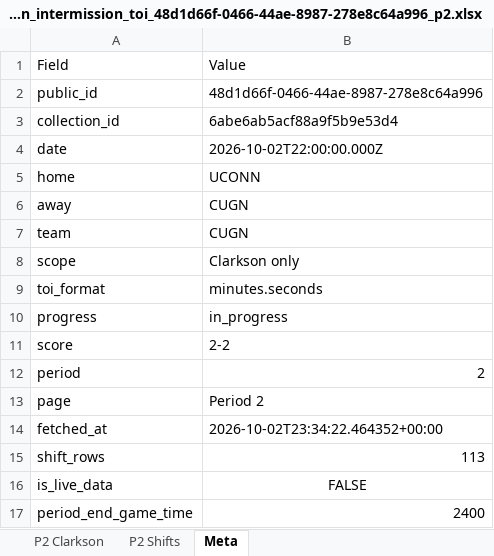
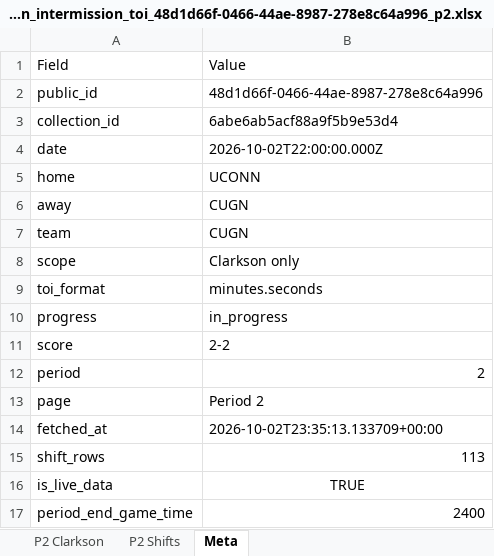
Before and after one commit to emilyfehr99/clarkson-toi-live, an Excel workbook: clarkson_intermission_toi_48d1d66f-0466-44ae-8987-278e8c64a996_p2.xlsx, sheet Meta, drawn as a sheet; values as stored, in another font and other column widths than the file's, no borders; the diff names each change by its address in the sheet, - before the commit and + after, or states it on an @@ line.

Commit message:
Publish intermission Period TOI workbook

```diff
--- a/clarkson_intermission_toi_48d1d66f-0466-44ae-8987-278e8c64a996_p2.xlsx (sheet Meta)
+++ b/clarkson_intermission_toi_48d1d66f-0466-44ae-8987-278e8c64a996_p2.xlsx (sheet Meta)
-B14: 2026-10-02T23:34:22.464352+00:00
+B14: 2026-10-02T23:35:13.133709+00:00
-B16: FALSE
+B16: TRUE
```
Also changed, not shown: 1 other file.
